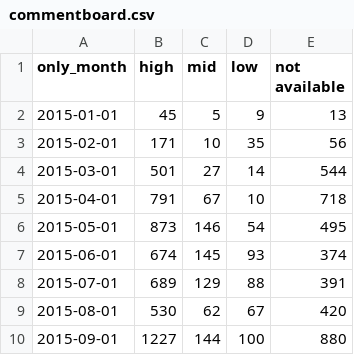
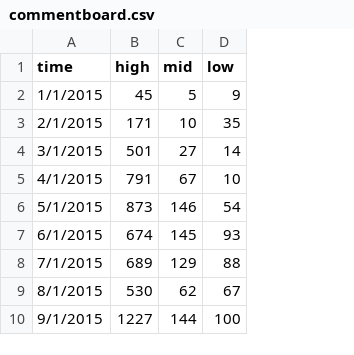
Before and after one commit to yeaminurr/GitHubDataViz, a CSV file: static/git/commentboard.csv, drawn as a sheet; only a part is shown; removed rows and columns are numbered as before the commit, all else as after; the diff names each change by its address in the sheet, - before the commit and + after, or states it on an @@ line.

```diff
--- a/static/git/commentboard.csv
+++ b/static/git/commentboard.csv
-column A (only_month), rows 2-10: 2015-01-01 | 2015-02-01 | 2015-03-01 | 2015-04-01 | 2015-05-01 | 2015-06-01 | 2015-07-01 | 2015-08-01 | 2015-09-01
+column A (time), rows 2-10: 1/1/2015 | 2/1/2015 | 3/1/2015 | 4/1/2015 | 5/1/2015 | 6/1/2015 | 7/1/2015 | 8/1/2015 | 9/1/2015
-column E (not available), rows 2-10: 13 | 56 | 544 | 718 | 495 | 374 | 391 | 420 | 880
```
Also changed, not shown: static/git/commentboard_copy.csv, static/git/issue_pull_temp.csv, 2 other files.
